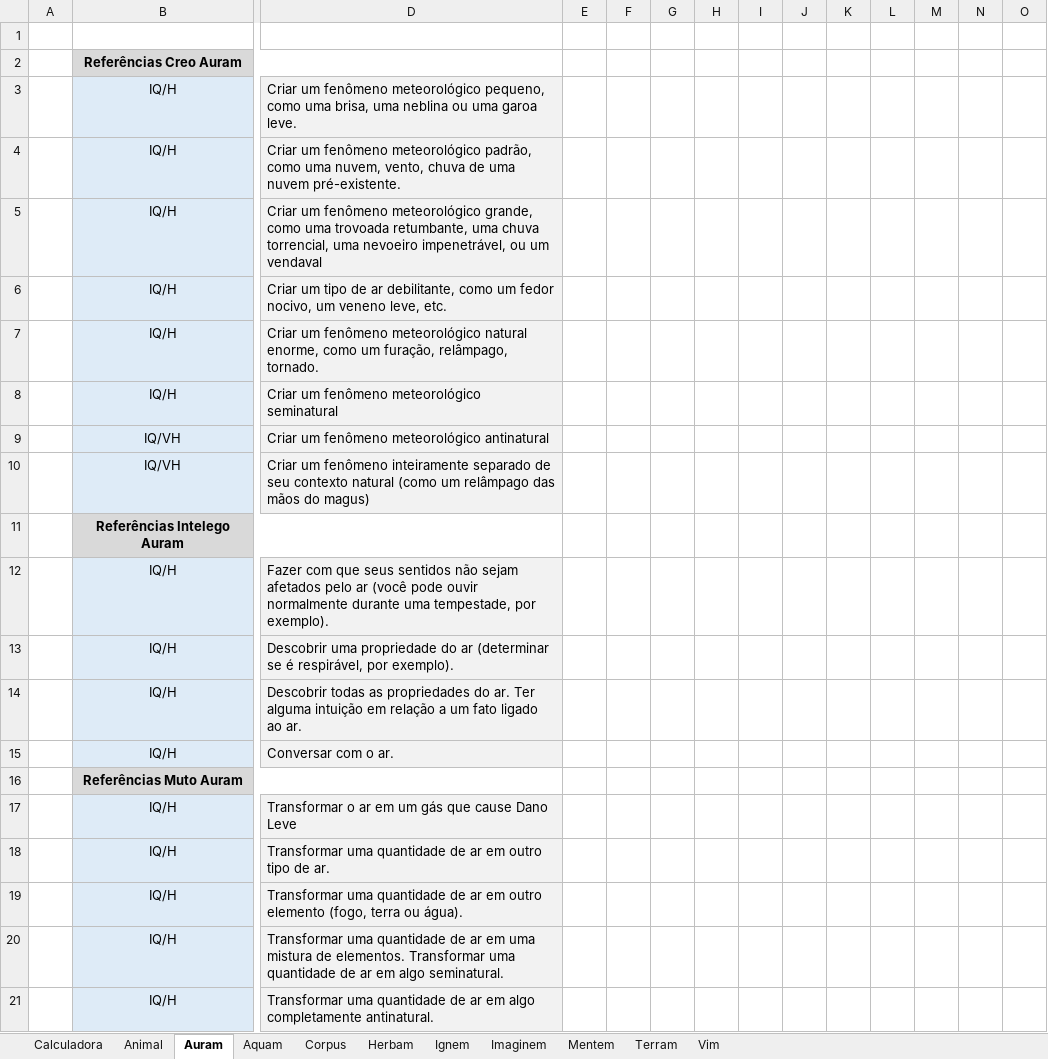
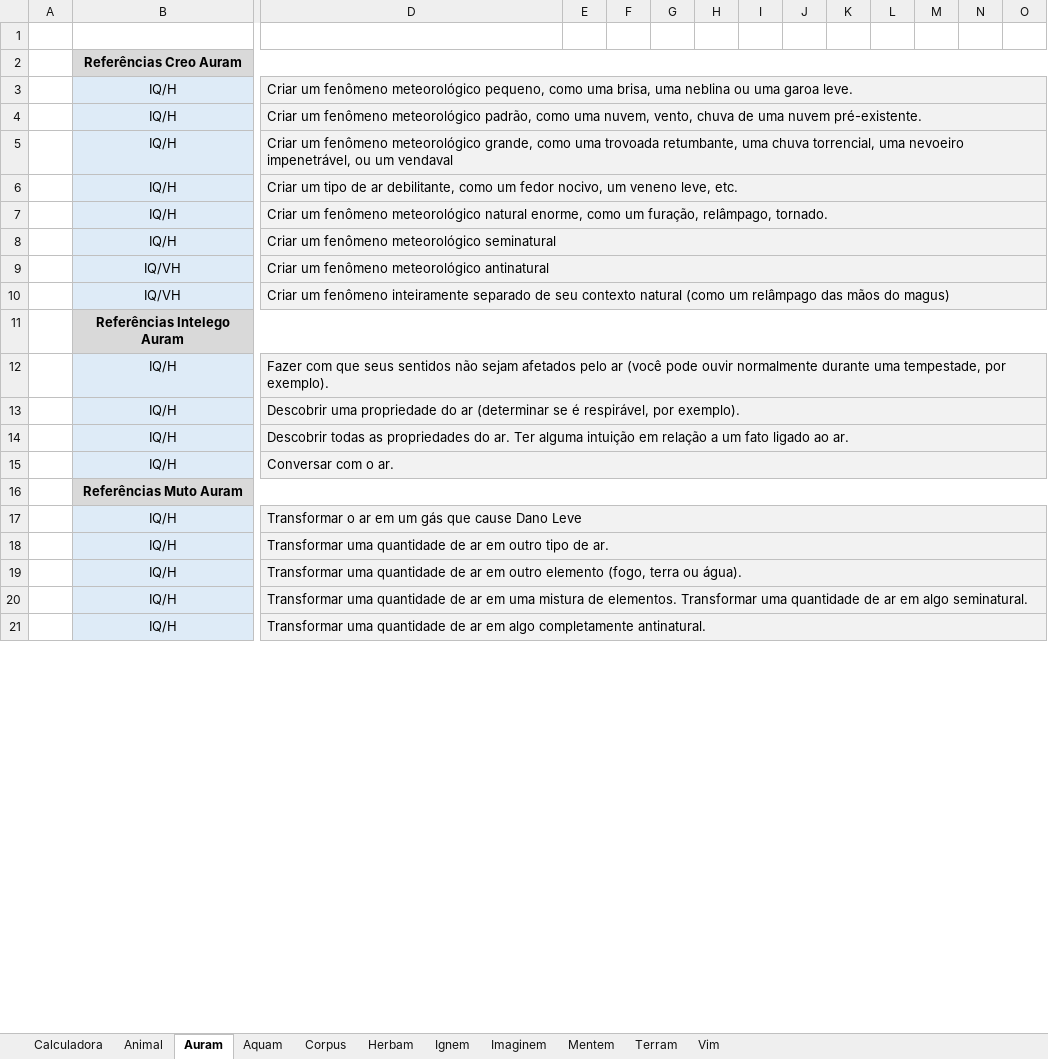
Before and after one commit to Boifuba/Ars-Magica, an Excel workbook: Tabelas/Calculadora de Magia/Spell 0.1.xlsx, sheet Auram, drawn as a sheet; only a part is shown, gaps mark what is left out; values as stored, in another font and other column widths than the file's, no borders; the diff covers the shown part only; the diff names each change by its address in the sheet, - before the commit and + after, or states it on an @@ line.

```diff
--- a/Tabelas/Calculadora de Magia/Spell 0.1.xlsx (sheet Auram)
+++ b/Tabelas/Calculadora de Magia/Spell 0.1.xlsx (sheet Auram)
-B2:D2 merged
+B2:O2 merged
-E2:O2 fill: none
+E2:O2 fill: #D9D9D9
+D3:O3 merged
-E3:O10 fill: none
+E3:O10 fill: #F2F2F2
+D4:O4 merged
+D5:O5 merged
+D6:O6 merged
+D7:O7 merged
+D8:O8 merged
+D9:O9 merged
+D10:O10 merged
-B11:D11 merged
+B11:O11 merged
-E11:O11 fill: none
+E11:O11 fill: #D9D9D9
+D12:O12 merged
-E12:O15 fill: none
+E12:O15 fill: #F2F2F2
+D13:O13 merged
+D14:O14 merged
+D15:O15 merged
-B16:D16 merged
+B16:O16 merged
-E16:O16 fill: none
+E16:O16 fill: #D9D9D9
+D17:O17 merged
-E17:O21 fill: none
+E17:O21 fill: #F2F2F2
+D18:O18 merged
+D19:O19 merged
+D20:O20 merged
+D21:O21 merged
```
Also changed, not shown: 2 edited cells, cell formats and merged cells elsewhere in this sheet, sheet Calculadora, sheet Vim, sheet Corpus, sheet Animal, sheet Aquam, sheet Herbam, 4 more sheets, formulas that keep their value, hidden cells, 2 other files.
